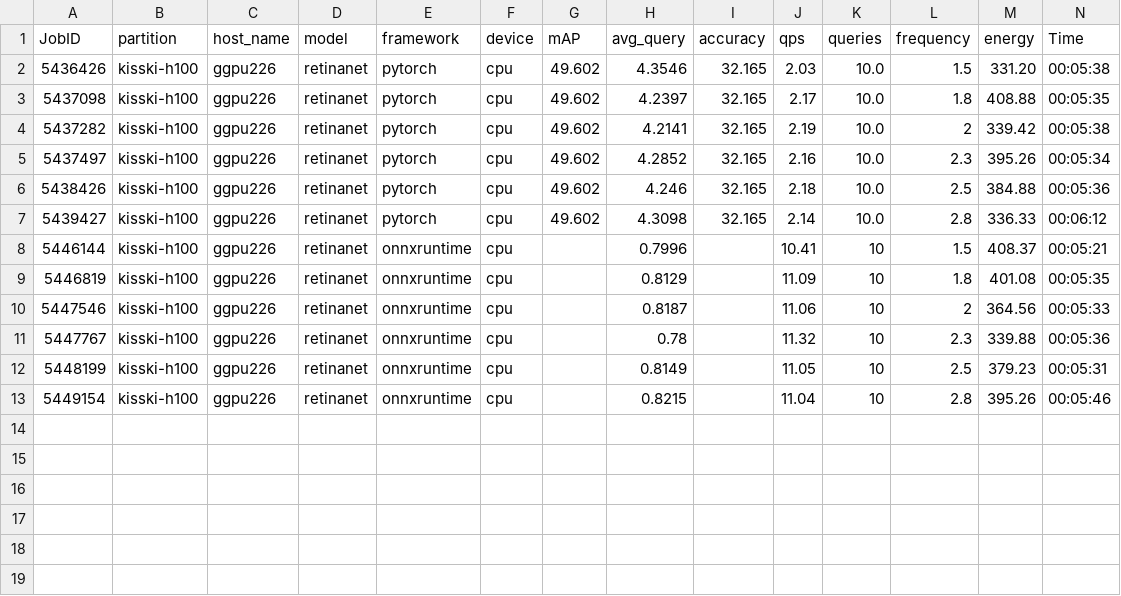
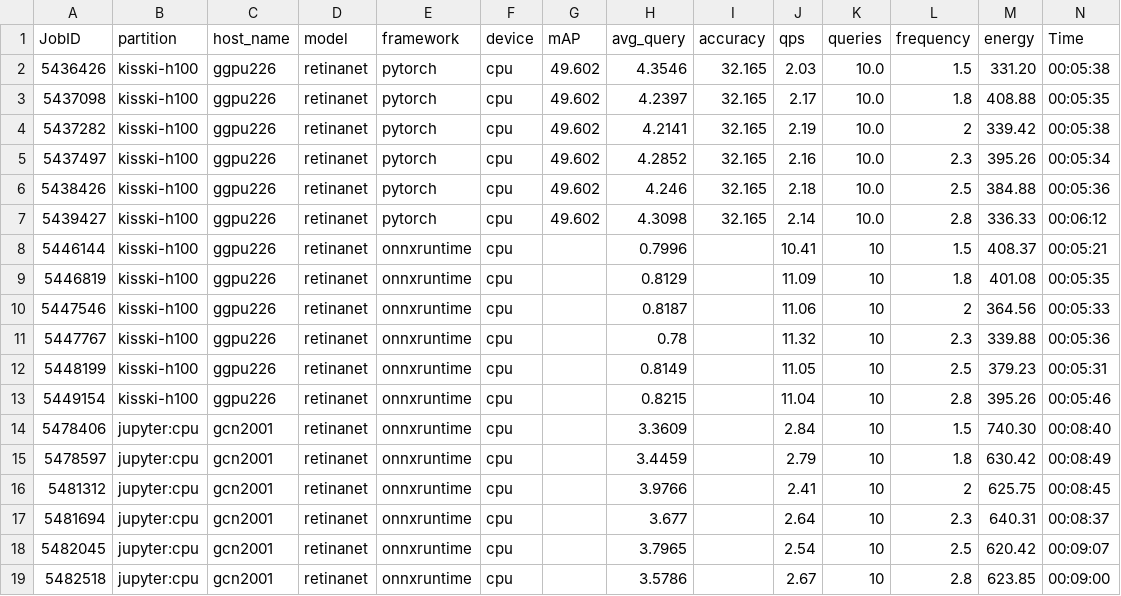
Before and after one commit to PabloJM21/energy_data, a CSV file: output_all.csv, drawn as a sheet; the diff names each change by its address in the sheet, - before the commit and + after, or states it on an @@ line.

Commit message:
Update output_all.csv

```diff
--- a/output_all.csv
+++ b/output_all.csv
+row 14: 5478406 | jupyter:cpu | gcn2001 | retinanet | onnxruntime | cpu |  | 3.3609 |  | 2.84 | 10 | 1.5 | 740.30 | 00:08:40
+row 15: 5478597 | jupyter:cpu | gcn2001 | retinanet | onnxruntime | cpu |  | 3.4459 |  | 2.79 | 10 | 1.8 | 630.42 | 00:08:49
+row 16: 5481312 | jupyter:cpu | gcn2001 | retinanet | onnxruntime | cpu |  | 3.9766 |  | 2.41 | 10 | 2 | 625.75 | 00:08:45
+row 17: 5481694 | jupyter:cpu | gcn2001 | retinanet | onnxruntime | cpu |  | 3.677 |  | 2.64 | 10 | 2.3 | 640.31 | 00:08:37
+row 18: 5482045 | jupyter:cpu | gcn2001 | retinanet | onnxruntime | cpu |  | 3.7965 |  | 2.54 | 10 | 2.5 | 620.42 | 00:09:07
+row 19: 5482518 | jupyter:cpu | gcn2001 | retinanet | onnxruntime | cpu |  | 3.5786 |  | 2.67 | 10 | 2.8 | 623.85 | 00:09:00
```
